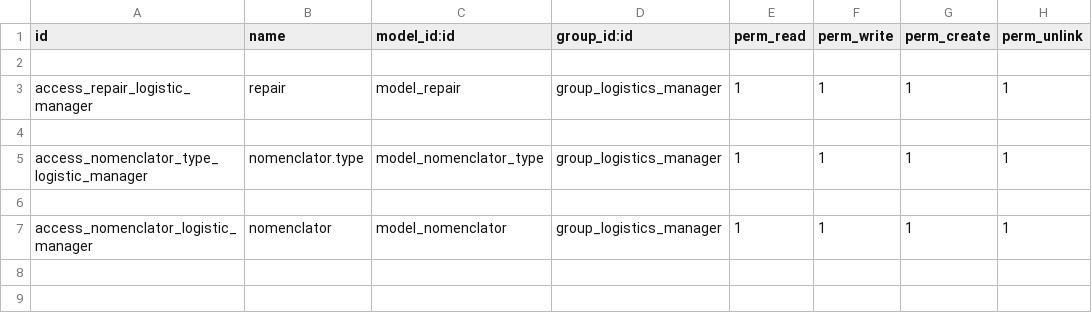
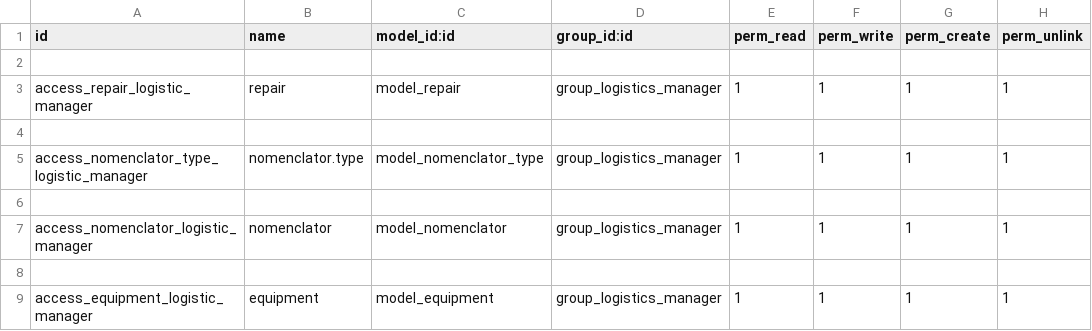
Before and after one commit to leydisa/odoo12_src, a CSV file: autProcess/security/ir.model.access.csv, drawn as a sheet; the diff names each change by its address in the sheet, - before the commit and + after, or states it on an @@ line.

Commit message:
[ADD] Equipment.

```diff
--- a/autProcess/security/ir.model.access.csv
+++ b/autProcess/security/ir.model.access.csv
+row 8: (empty)
+row 9: access_equipment_logistic_manager | equipment | model_equipment | group_logistics_manager | 1 | 1 | 1 | 1
```
Also changed, not shown: 7 other files.
